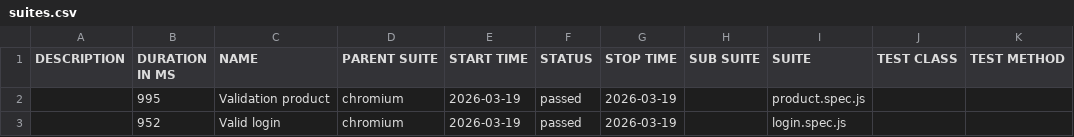
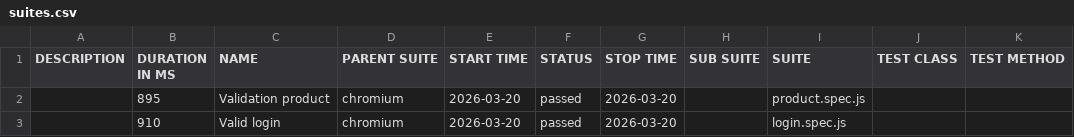
Before and after one commit to vandanab1/Playwright-Repo, a CSV file: data/suites.csv, drawn as a sheet.

```diff
--- a/data/suites.csv
+++ b/data/suites.csv
@@ -1,3 +1,3 @@
 "DESCRIPTION","DURATION IN MS","NAME","PARENT SUITE","START TIME","STATUS","STOP TIME","SUB SUITE","SUITE","TEST CLASS","TEST METHOD"
-"","995","Validation product","chromium","2026-03-19","passed","2026-03-19","","product.spec.js","",""
-"","952","Valid login","chromium","2026-03-19","passed","2026-03-19","","login.spec.js","",""
+"","895","Validation product","chromium","2026-03-20","passed","2026-03-20","","product.spec.js","",""
+"","910","Valid login","chromium","2026-03-20","passed","2026-03-20","","login.spec.js","",""
```
Also changed, not shown: 22 other files.
